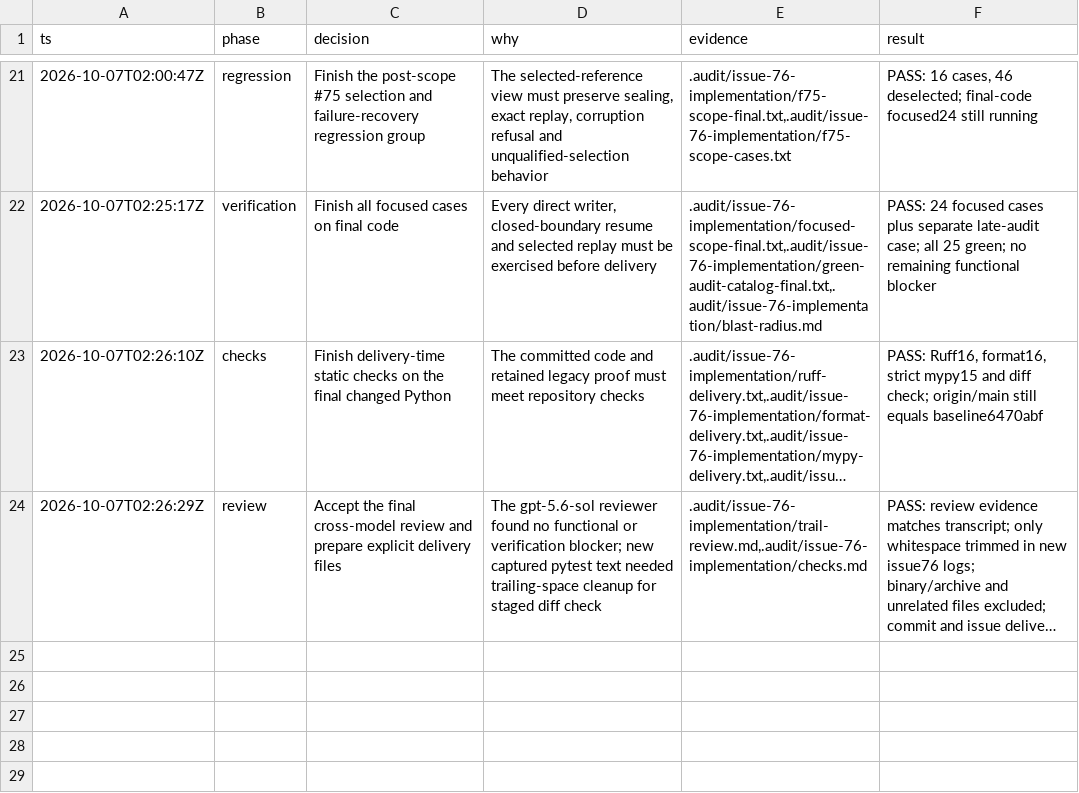
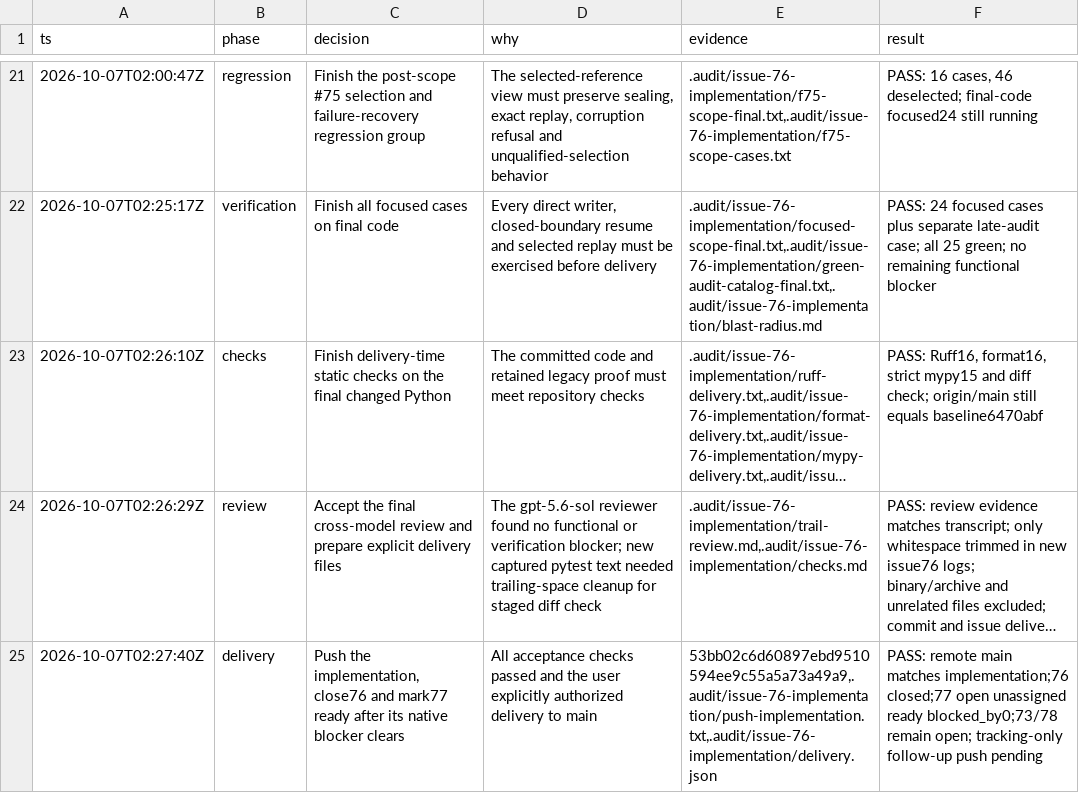
Before and after one commit to Awisalas/match-vet, a TSV file: .audit/issue-76-implementation/decisions.tsv, drawn as a sheet; only a part is shown, gaps mark what is left out; long unchanged cells end in …; the diff names each change by its address in the sheet, - before the commit and + after, or states it on an @@ line.

Commit message:
Record issue 76 delivery and issue 77 readiness

```diff
--- a/.audit/issue-76-implementation/decisions.tsv
+++ b/.audit/issue-76-implementation/decisions.tsv
+row 25: 2026-10-07T02:27:40Z | delivery | Push the implementation, close76 and mark77 ready after its native blocker clears | All acceptance checks passed and the user explicitly authorized delivery to main | 53bb02c6d60897ebd9510594ee9c55a5a73a49a9,.audit/issue-76-implementation/push-implementation.txt,.audit/issue-76-implementation/delivery.json | PASS: remote main matches implementation;76 closed;77 open unassigned ready blocked_by0;73/78 remain open; tracking-only follow-up push pending
```
Also changed, not shown: 5 other files.
